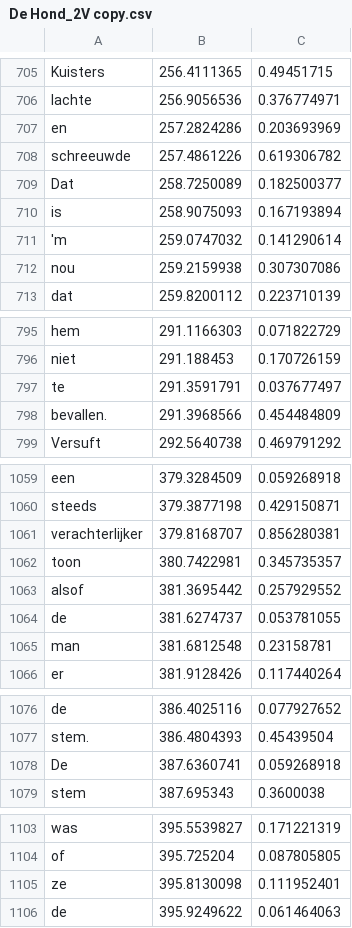
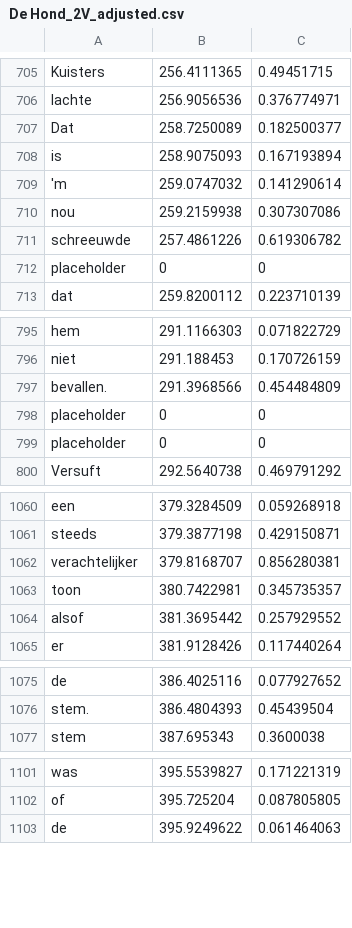
Before and after one commit to itsyuchao/RStudio, a CSV file: thesis/De Hond_2V_adjusted.csv (was thesis/De Hond_2V copy.csv), drawn as a sheet; only a part is shown, gaps mark what is left out.

Commit message:
adjust praat file 3/4

```diff
--- a/thesis/De Hond_2V copy.csv
+++ b/thesis/De Hond_2V_adjusted.csv
@@ -706,4 +706,2 @@ Kuisters,256.4111365,0.49451715
 lachte,256.9056536,0.376774971
-en,257.2824286,0.203693969
-schreeuwde,257.4861226,0.619306782
 Dat,258.7250089,0.182500377
@@ -712,2 +710,4 @@ is,258.9075093,0.167193894
 nou,259.2159938,0.307307086
+schreeuwde,257.4861226,0.619306782
+placeholder,0,0
 dat,259.8200112,0.223710139
@@ -796,4 +796,5 @@ hem,291.1166303,0.071822729
 niet,291.188453,0.170726159
-te,291.3591791,0.037677497
 bevallen.,291.3968566,0.454484809
+placeholder,0,0
+placeholder,0,0
 Versuft,292.5640738,0.469791292
@@ -1060,7 +1061,5 @@ een,379.3284509,0.059268918
 steeds,379.3877198,0.429150871
-verachterlijker,379.8168707,0.856280381
+verachtelijker,379.8168707,0.856280381
 toon,380.7422981,0.345735357
 alsof,381.3695442,0.257929552
-de,381.6274737,0.053781055
-man,381.6812548,0.23158781
 er,381.9128426,0.117440264
@@ -1077,3 +1076,2 @@ de,386.4025116,0.077927652
 stem.,386.4804393,0.45439504
-De,387.6360741,0.059268918
 stem,387.695343,0.3600038
@@ -1104,3 +1102,2 @@ was,395.5539827,0.171221319
 of,395.725204,0.087805805
-ze,395.8130098,0.111952401
 de,395.9249622,0.061464063
```
